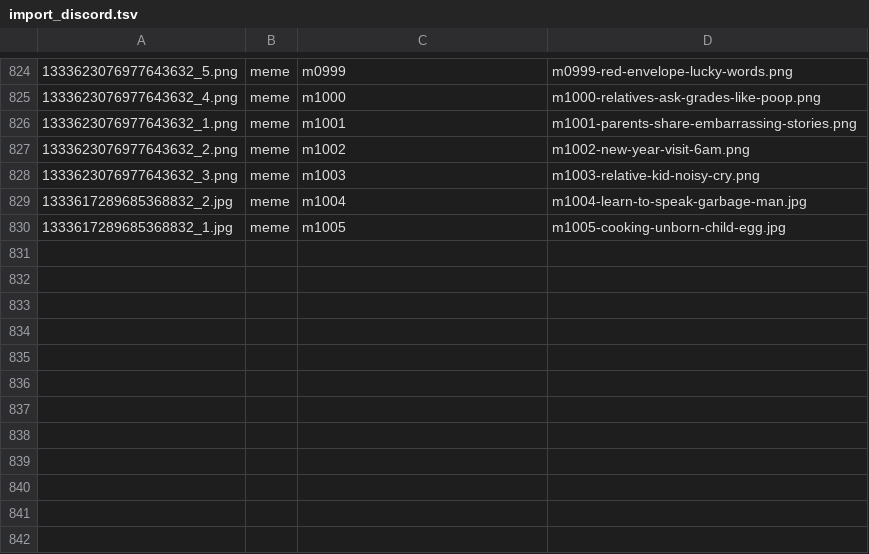
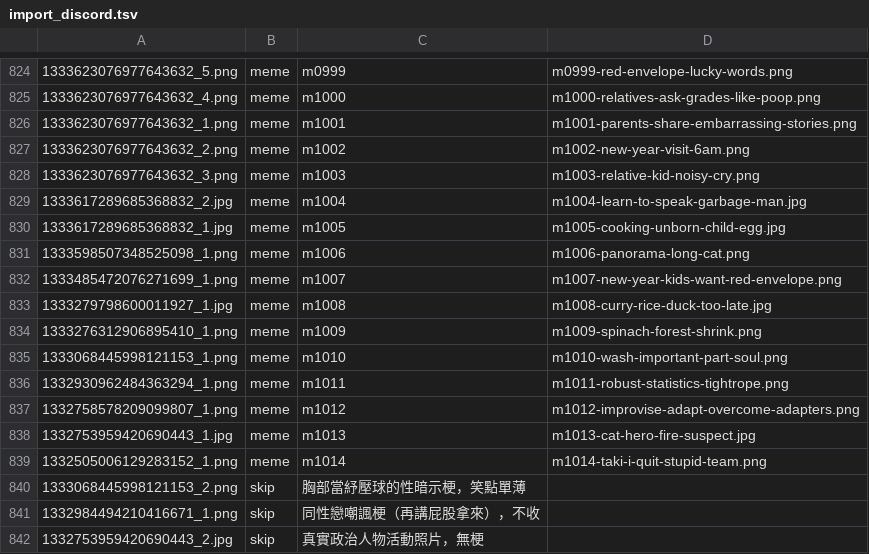
Before and after one commit to derek1403/meme_Bistro, a TSV file: docs/import_discord.tsv, drawn as a sheet; only a part is shown, gaps mark what is left out; the diff names each change by its address in the sheet, - before the commit and + after, or states it on an @@ line.

```diff
--- a/docs/import_discord.tsv
+++ b/docs/import_discord.tsv
+row 831: 1333598507348525098_1.png | meme | m1006 | m1006-panorama-long-cat.png
+row 832: 1333485472076271699_1.png | meme | m1007 | m1007-new-year-kids-want-red-envelope.png
+row 833: 1333279798600011927_1.jpg | meme | m1008 | m1008-curry-rice-duck-too-late.jpg
+row 834: 1333276312906895410_1.png | meme | m1009 | m1009-spinach-forest-shrink.png
+row 835: 1333068445998121153_1.png | meme | m1010 | m1010-wash-important-part-soul.png
+row 836: 1332930962484363294_1.png | meme | m1011 | m1011-robust-statistics-tightrope.png
+row 837: 1332758578209099807_1.png | meme | m1012 | m1012-improvise-adapt-overcome-adapters.png
+row 838: 1332753959420690443_1.jpg | meme | m1013 | m1013-cat-hero-fire-suspect.jpg
+row 839: 1332505006129283152_1.png | meme | m1014 | m1014-taki-i-quit-stupid-team.png
+row 840: 1333068445998121153_2.png | skip | 胸部當紓壓球的性暗示梗，笑點單薄
+row 841: 1332984494210416671_1.png | skip | 同性戀嘲諷梗（再講屁股拿來），不收
+row 842: 1332753959420690443_2.jpg | skip | 真實政治人物活動照片，無梗
```
Also changed, not shown: 28 other files.
